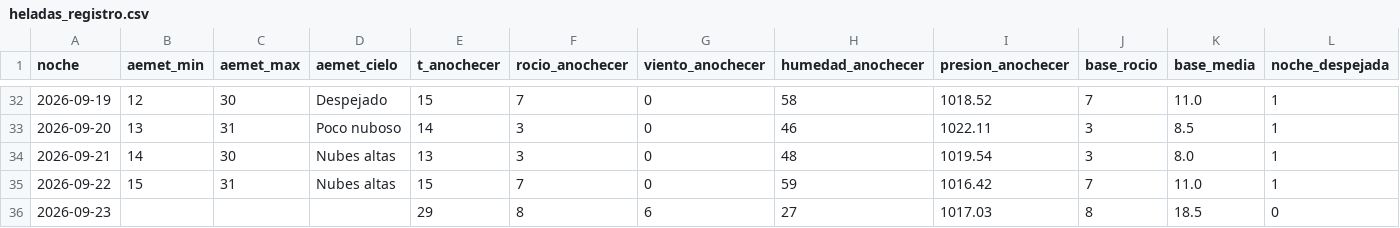
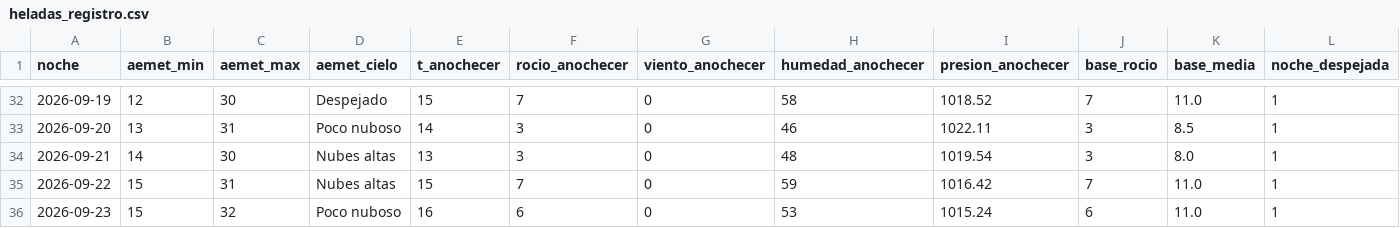
Before and after one commit to patriciadiezm/estacion, a CSV file: heladas_registro.csv, drawn as a sheet; only a part is shown, gaps mark what is left out; the diff names each change by its address in the sheet, - before the commit and + after, or states it on an @@ line.

```diff
--- a/heladas_registro.csv
+++ b/heladas_registro.csv
-B36 (aemet_min): (empty)
+B36 (aemet_min): 15
-C36 (aemet_max): (empty)
+C36 (aemet_max): 32
-D36 (aemet_cielo): (empty)
+D36 (aemet_cielo): Poco nuboso
-E36 (t_anochecer): 29
+E36 (t_anochecer): 16
-F36 (rocio_anochecer): 8
+F36 (rocio_anochecer): 6
-G36 (viento_anochecer): 6
+G36 (viento_anochecer): 0
-H36 (humedad_anochecer): 27
+H36 (humedad_anochecer): 53
-I36 (presion_anochecer): 1017.03
+I36 (presion_anochecer): 1015.24
-J36 (base_rocio): 8
+J36 (base_rocio): 6
-K36 (base_media): 18.5
+K36 (base_media): 11.0
-L36 (noche_despejada): 0
+L36 (noche_despejada): 1
```
